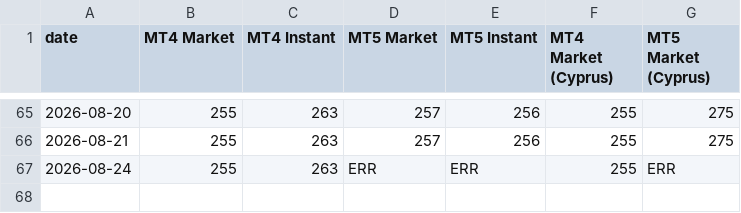
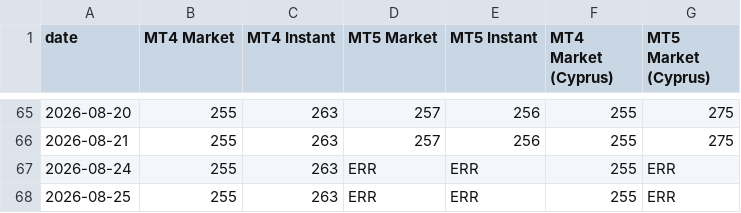
Before and after one commit to Yevhen79/Counter-MT-accs, a CSV file: docs/history.csv, drawn as a sheet; only a part is shown, gaps mark what is left out; the diff names each change by its address in the sheet, - before the commit and + after, or states it on an @@ line.

```diff
--- a/docs/history.csv
+++ b/docs/history.csv
+row 68: 2026-08-25 | 255 | 263 | ERR | ERR | 255 | ERR
```
Also changed, not shown: data/history.csv, 6 other files.
